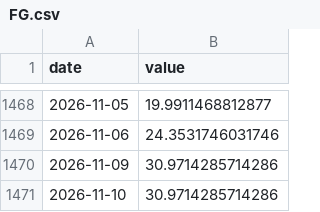
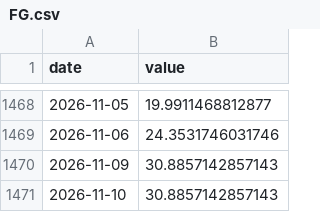
Before and after one commit to CL272/strategist-dashboard, a CSV file: archive/FG.csv, drawn as a sheet; only a part is shown, gaps mark what is left out.

```diff
--- a/archive/FG.csv
+++ b/archive/FG.csv
@@ -1469,3 +1469,3 @@ date,value
 2026-11-06,24.3531746031746
-2026-11-09,30.9714285714286
-2026-11-10,30.9714285714286
+2026-11-09,30.8857142857143
+2026-11-10,30.8857142857143
```
Also changed, not shown: archive/FG_PUTCALL.csv, archive/ai_openrouter_daily.csv.
